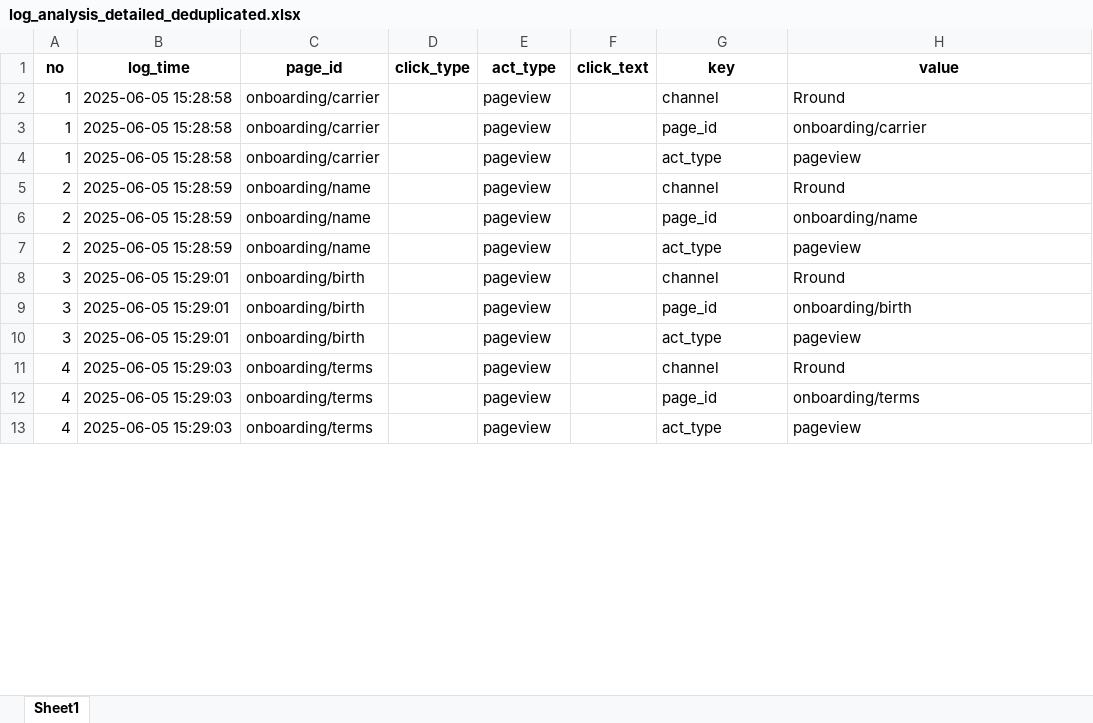
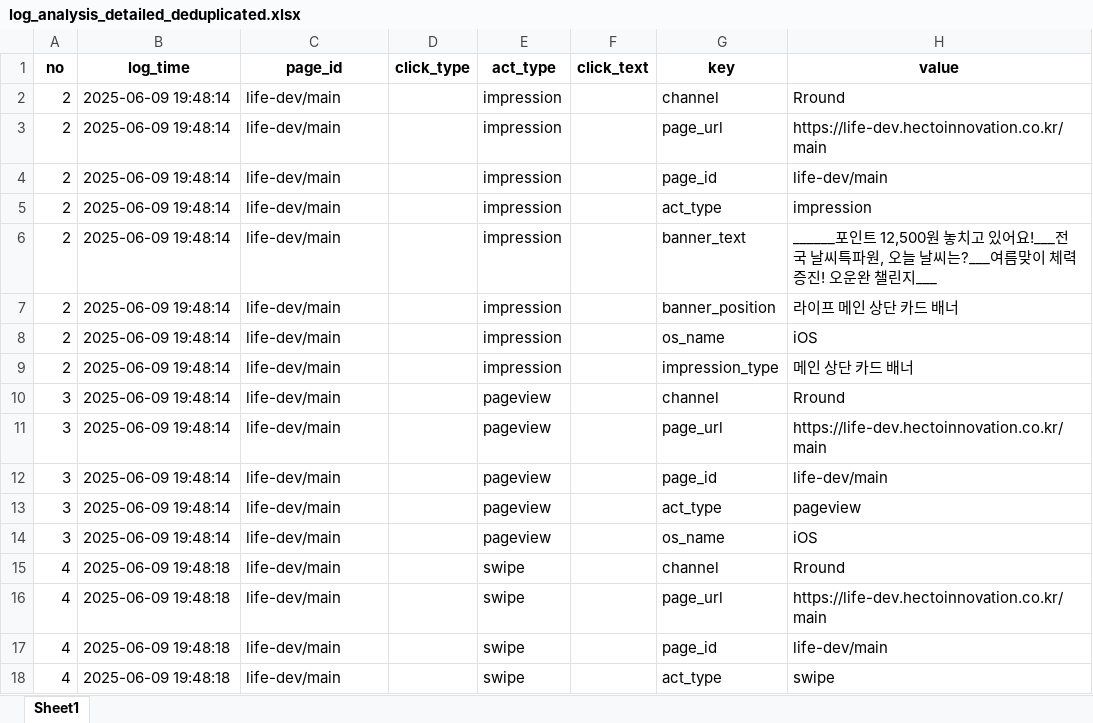
Before and after one commit to skadudd/pj_hect_wc_log, an Excel workbook: result/log_analysis_detailed_deduplicated.xlsx, sheet Sheet1, drawn as a sheet; only a part is shown; values as stored, in another font and other column widths than the file's, no borders; removed rows and columns are numbered as before the commit, all else as after; the diff covers the shown part only; the diff names each change by its address in the sheet, - before the commit and + after, or states it on an @@ line.

```diff
--- a/result/log_analysis_detailed_deduplicated.xlsx (sheet Sheet1)
+++ b/result/log_analysis_detailed_deduplicated.xlsx (sheet Sheet1)
-row 2: 1 | 2025-06-05 15:28:58 | onboarding/carrier |  | pageview |  | channel | Rround
-row 3: 1 | 2025-06-05 15:28:58 | onboarding/carrier |  | pageview |  | page_id | onboarding/carrier
-row 4: 1 | 2025-06-05 15:28:58 | onboarding/carrier |  | pageview |  | act_type | pageview
-B2 (log_time): 2025-06-05 15:28:59
+B2 (log_time): 2025-06-09 19:48:14
-C2 (page_id): onboarding/name
+C2 (page_id): life-dev/main
-E2 (act_type): pageview
+E2 (act_type): impression
+row 3: 2 | 2025-06-09 19:48:14 | life-dev/main |  | impression |  | page_url | https://life-dev.hectoinnovation.co.kr/main
-B4:B5 (log_time): 2025-06-05 15:28:59
+B4:B5 (log_time): 2025-06-09 19:48:14
-C4:C5 (page_id): onboarding/name
+C4:C5 (page_id): life-dev/main
-E4:E5 (act_type): pageview
+E4:E5 (act_type): impression
-H4 (value): onboarding/name
+H4 (value): life-dev/main
-H5 (value): pageview
+H5 (value): impression
+row 6: 2 | 2025-06-09 19:48:14 | life-dev/main |  | impression |  | banner_text | ______포인트 12,500원 놓치고 있어요!___전국 날씨특파원, 오늘 날씨는?___여름맞이 체력 증진! 오운완 챌린지___
+row 7: 2 | 2025-06-09 19:48:14 | life-dev/main |  | impression |  | banner_position | 라이프 메인 상단 카드 배너
+row 8: 2 | 2025-06-09 19:48:14 | life-dev/main |  | impression |  | os_name | iOS
+row 9: 2 | 2025-06-09 19:48:14 | life-dev/main |  | impression |  | impression_type | 메인 상단 카드 배너
-B10 (log_time): 2025-06-05 15:29:01
+B10 (log_time): 2025-06-09 19:48:14
-C10 (page_id): onboarding/birth
+C10 (page_id): life-dev/main
+row 11: 3 | 2025-06-09 19:48:14 | life-dev/main |  | pageview |  | page_url | https://life-dev.hectoinnovation.co.kr/main
-B12:B13 (log_time): 2025-06-05 15:29:01
+B12:B13 (log_time): 2025-06-09 19:48:14
-C12:C13 (page_id): onboarding/birth
+C12:C13 (page_id): life-dev/main
-H12 (value): onboarding/birth
+H12 (value): life-dev/main
+row 14: 3 | 2025-06-09 19:48:14 | life-dev/main |  | pageview |  | os_name | iOS
-B15 (log_time): 2025-06-05 15:29:03
+B15 (log_time): 2025-06-09 19:48:18
-C15 (page_id): onboarding/terms
+C15 (page_id): life-dev/main
-E15 (act_type): pageview
+E15 (act_type): swipe
+row 16: 4 | 2025-06-09 19:48:18 | life-dev/main |  | swipe |  | page_url | https://life-dev.hectoinnovation.co.kr/main
-B17:B18 (log_time): 2025-06-05 15:29:03
+B17:B18 (log_time): 2025-06-09 19:48:18
-C17:C18 (page_id): onboarding/terms
+C17:C18 (page_id): life-dev/main
-E17:E18 (act_type): pageview
+E17:E18 (act_type): swipe
-H17 (value): onboarding/terms
+H17 (value): life-dev/main
-H18 (value): pageview
+H18 (value): swipe
```
Also changed, not shown: 60 added rows, 18 removed rows and 56 edited cells elsewhere in this sheet, result/log_analysis_combined.xlsx, result/log_analysis_combined_deduplicated.xlsx, 5 other files.
